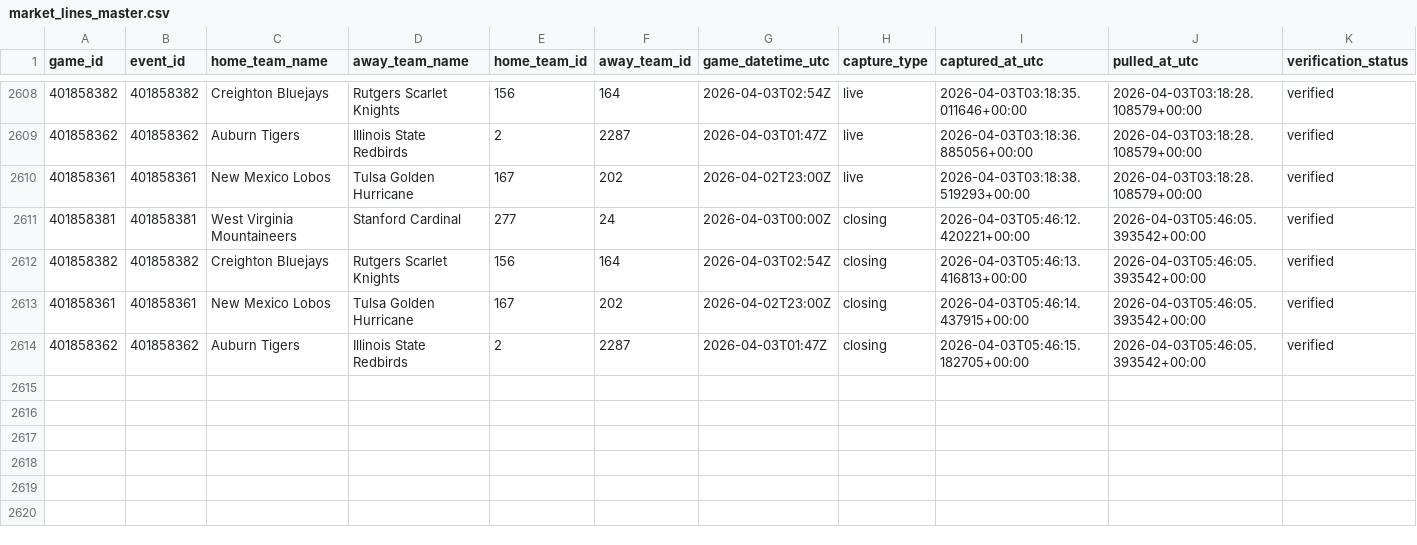
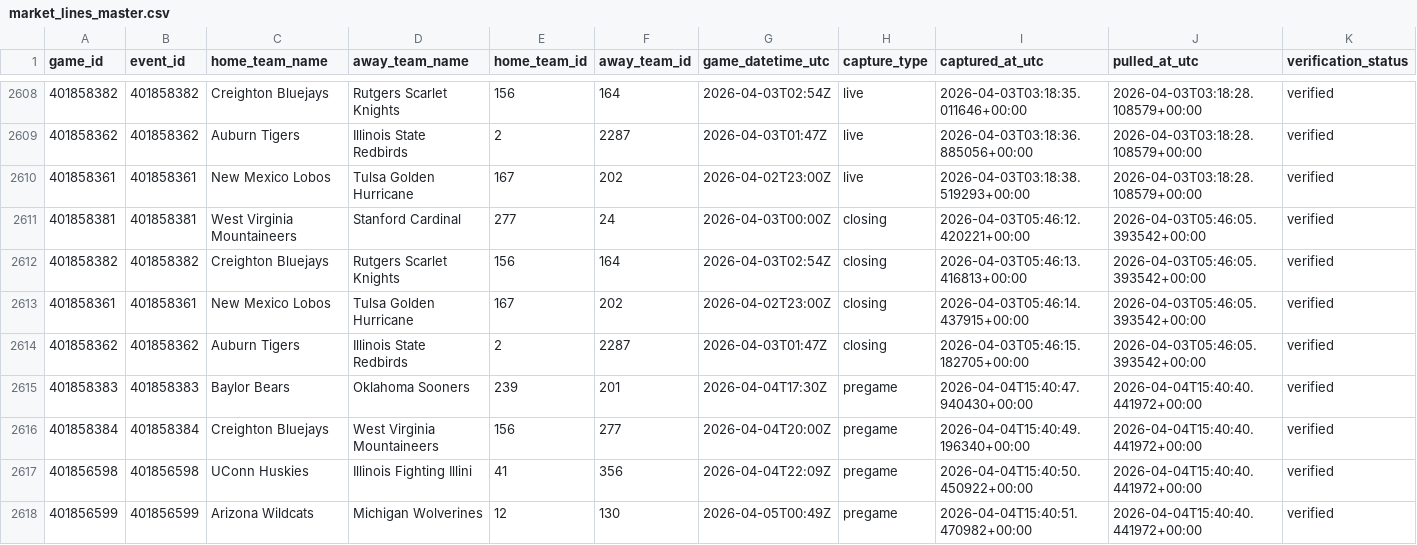
Before and after one commit to goldbondman/CBB.RD2, a CSV file: data/market_lines_master.csv, drawn as a sheet; only a part is shown, gaps mark what is left out; rows hold the shown columns only; the diff names each change by its address in the sheet, - before the commit and + after, or states it on an @@ line.

```diff
--- a/data/market_lines_master.csv
+++ b/data/market_lines_master.csv
+row 2615: 401858383 | 401858383 | Baylor Bears | Oklahoma Sooners | 239 | 201 | 2026-04-04T17:30Z | pregame | 2026-04-04T15:40:47.940430+00:00 | 2026-04-04T15:40:40.441972+00:00 | verified
+row 2616: 401858384 | 401858384 | Creighton Bluejays | West Virginia Mountaineers | 156 | 277 | 2026-04-04T20:00Z | pregame | 2026-04-04T15:40:49.196340+00:00 | 2026-04-04T15:40:40.441972+00:00 | verified
+row 2617: 401856598 | 401856598 | UConn Huskies | Illinois Fighting Illini | 41 | 356 | 2026-04-04T22:09Z | pregame | 2026-04-04T15:40:50.450922+00:00 | 2026-04-04T15:40:40.441972+00:00 | verified
+row 2618: 401856599 | 401856599 | Arizona Wildcats | Michigan Wolverines | 12 | 130 | 2026-04-05T00:49Z | pregame | 2026-04-04T15:40:51.470982+00:00 | 2026-04-04T15:40:40.441972+00:00 | verified
```
Also changed, not shown: data/market_lines_latest.csv, data/odds_snapshot.csv, 1 other file.
